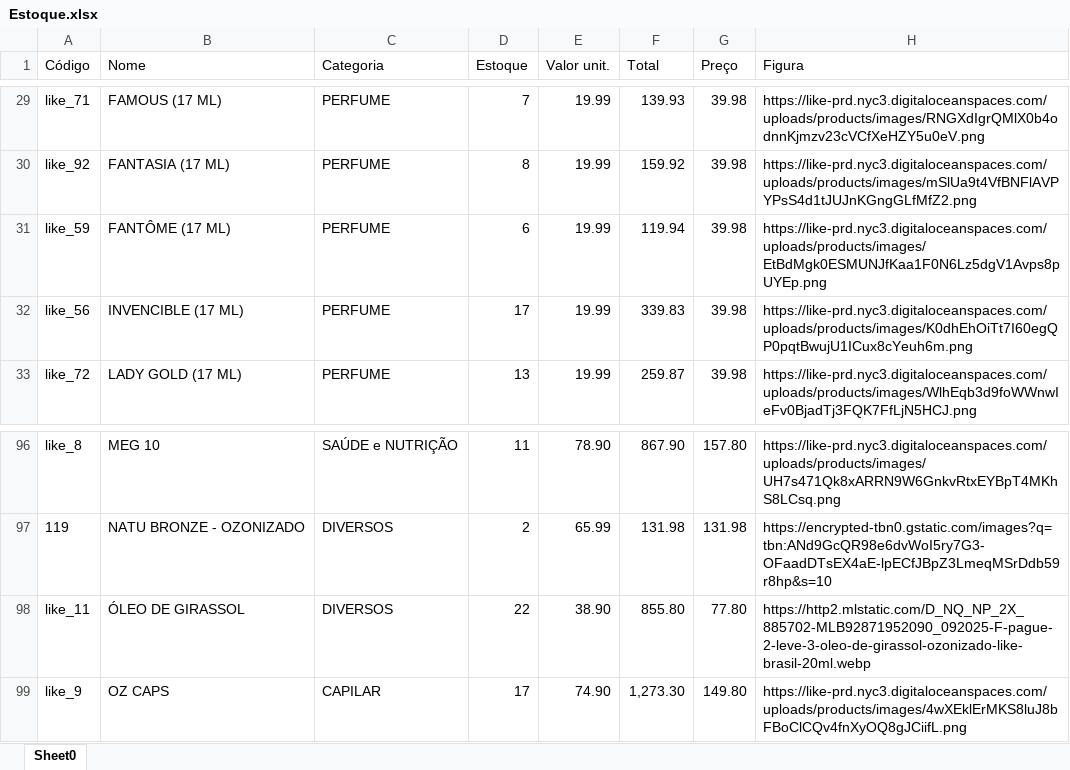
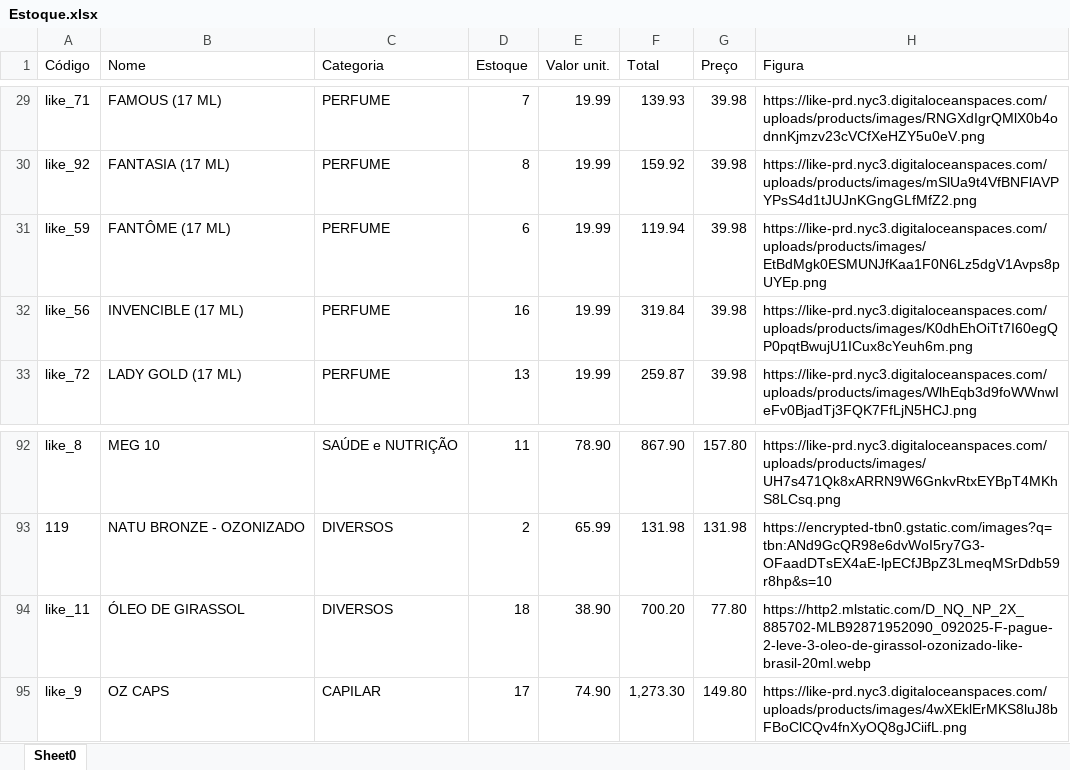
Before and after one commit to dxspimentel/AtlLikeRJ, an Excel workbook: Estoque.xlsx, sheet Sheet0, drawn as a sheet; only a part is shown, gaps mark what is left out; values as stored, in another font and other column widths than the file's, no borders; table styles not drawn; addresses are those after the commit; the diff covers the shown part only; the diff names each change by its address in the sheet, - before the commit and + after, or states it on an @@ line.

Commit message:
Atualização de Estoque

```diff
--- a/Estoque.xlsx (sheet Sheet0)
+++ b/Estoque.xlsx (sheet Sheet0)
-D32 (Estoque): 17
+D32 (Estoque): 16
-F32 (Total): 339.83
+F32 (Total): 319.84
-D94 (Estoque): 22
+D94 (Estoque): 18
-F94 (Total): 855.80
+F94 (Total): 700.20
```
Also changed, not shown: 4 removed rows and 32 edited cells elsewhere in this sheet.
